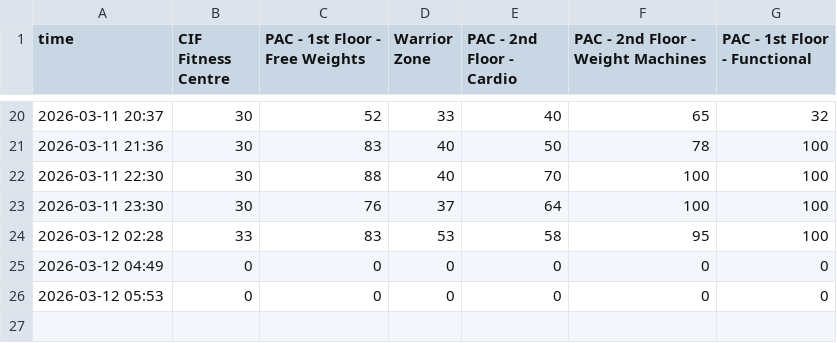
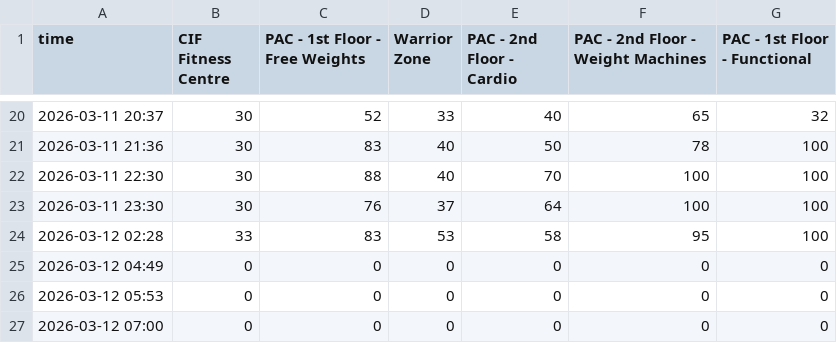
Before and after one commit to aaryanshroff/wat-fit, a CSV file: data.csv, drawn as a sheet; only a part is shown, gaps mark what is left out.

```diff
--- a/data.csv
+++ b/data.csv
@@ -26 +26,2 @@ time,CIF Fitness Centre,PAC - 1st Floor - Free Weights,Warrior Zone,PAC - 2nd Fl
 2026-03-12 05:53,0,0,0,0,0,0
+2026-03-12 07:00,0,0,0,0,0,0
```
